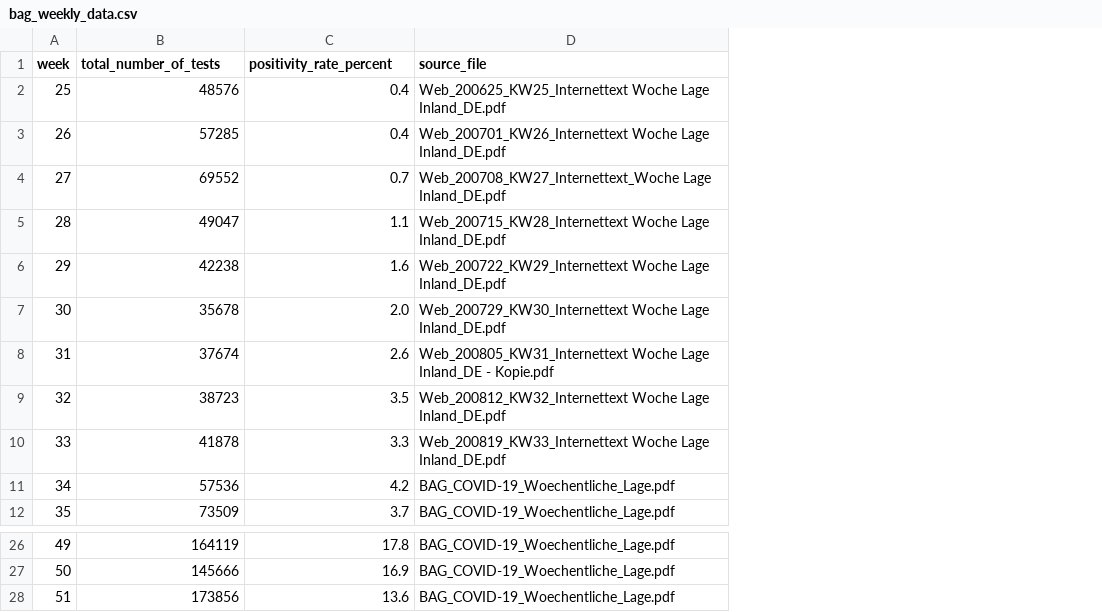
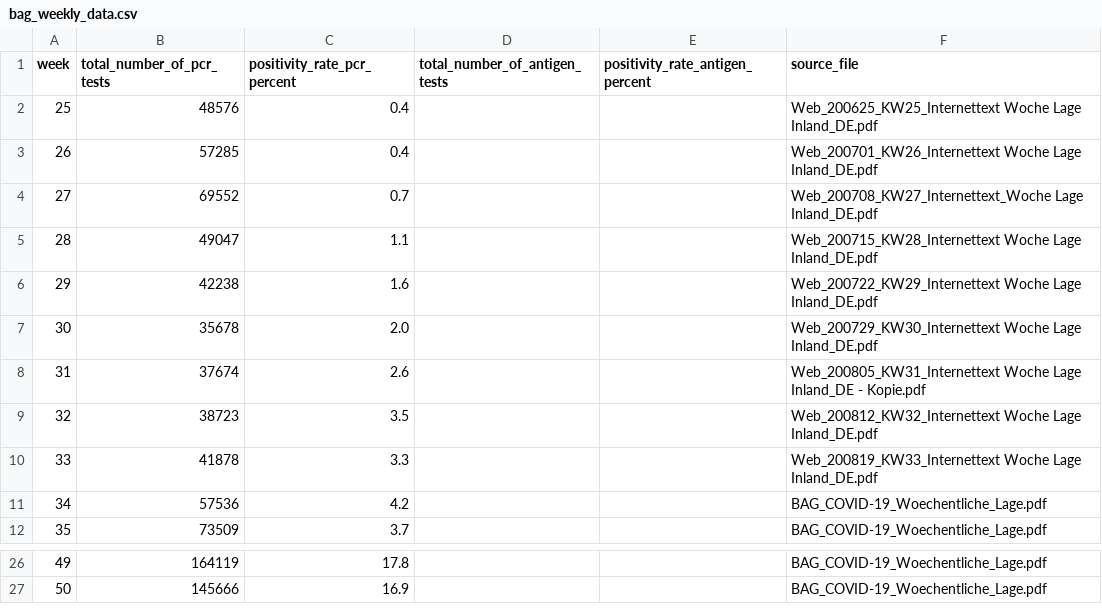
Before and after one commit to maekke/bag_data, a CSV file: bag_weekly_data.csv, drawn as a sheet; only a part is shown, gaps mark what is left out; removed rows and columns are numbered as before the commit, all else as after; the diff names each change by its address in the sheet, - before the commit and + after, or states it on an @@ line.

Commit message:
add additional columns for antigen tests
also remove entry for W51

```diff
--- a/bag_weekly_data.csv
+++ b/bag_weekly_data.csv
+column D (total_number_of_antigen_tests), empty
+column E (positivity_rate_antigen_percent), empty
-B1: total_number_of_tests
+B1: total_number_of_pcr_tests
-C1: positivity_rate_percent
+C1: positivity_rate_pcr_percent
-row 28: 51 | 173856 | 13.6 | BAG_COVID-19_Woechentliche_Lage.pdf
```
